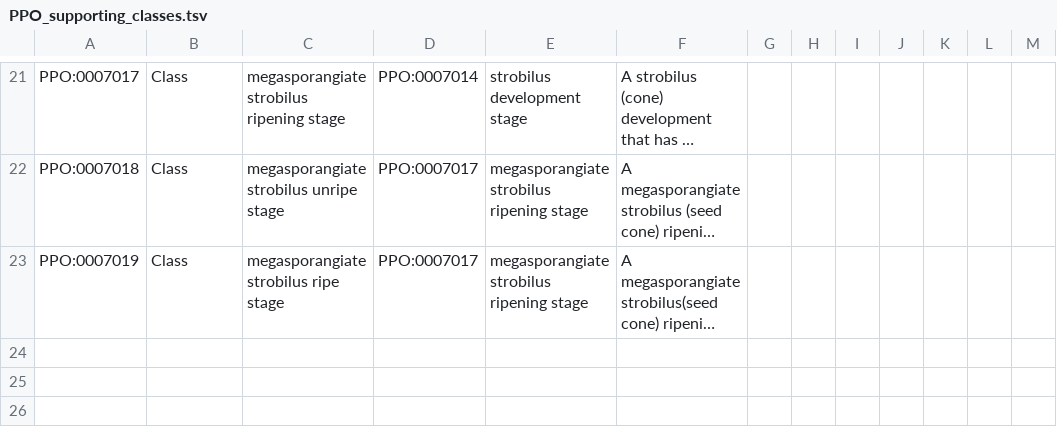
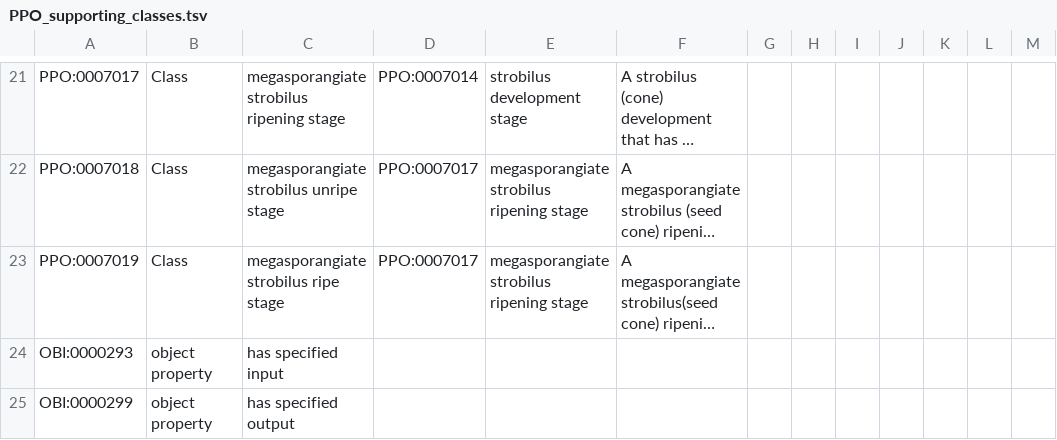
Before and after one commit to PlantPhenoOntology/ppo, a TSV file: src/templates/PPO_supporting_classes.tsv, drawn as a sheet; only a part is shown, gaps mark what is left out; long unchanged cells end in …; the diff names each change by its address in the sheet, - before the commit and + after, or states it on an @@ line.

Commit message:
fixing a few bugs in templates

```diff
--- a/src/templates/PPO_supporting_classes.tsv
+++ b/src/templates/PPO_supporting_classes.tsv
+row 24: OBI:0000293 | object property | has specified input
+row 25: OBI:0000299 | object property | has specified output
```
Also changed, not shown: src/templates/PPO_plant_structures.tsv, 7 other files.
